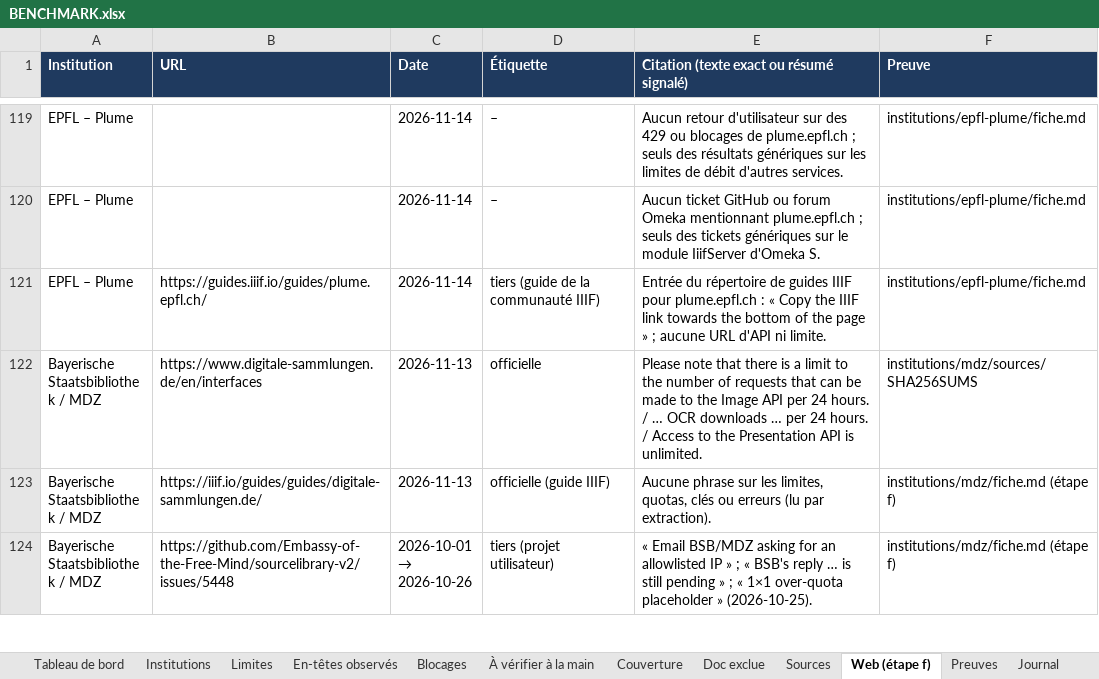
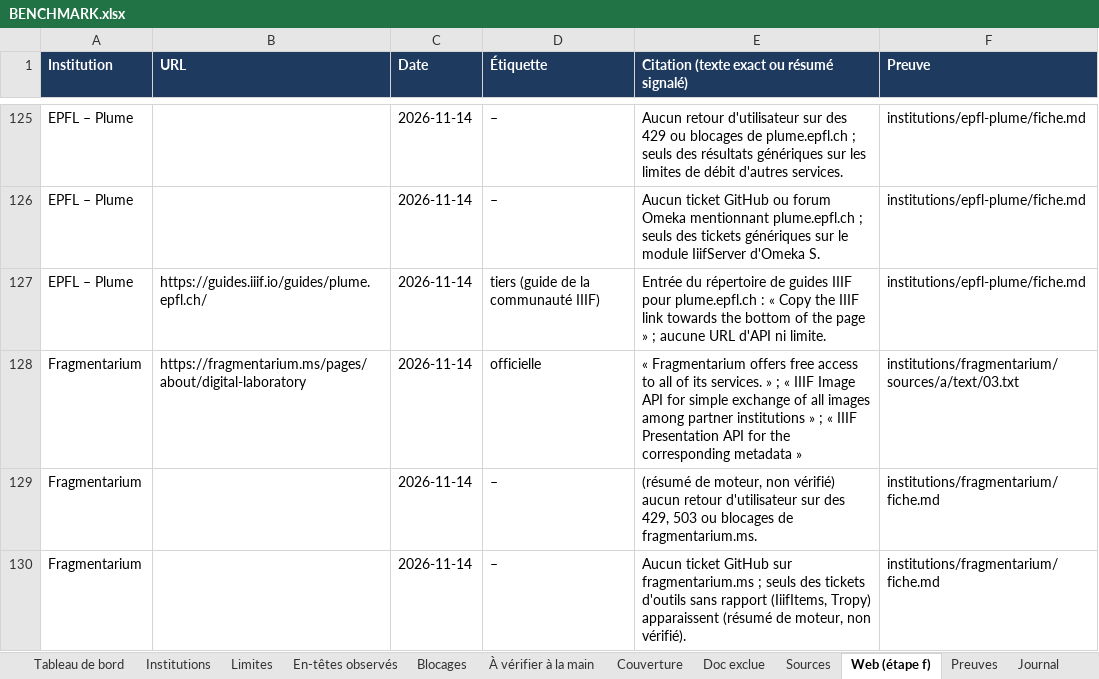
Before and after one commit to maribakulj/Veille-API-IIIF, an Excel workbook: BENCHMARK.xlsx, sheet Web (étape f), drawn as a sheet; only a part is shown, gaps mark what is left out; the shorter side is filled out with more unchanged rows; values as stored, in another font and other column widths than the file's, no borders; the diff covers the shown part only; the diff names each change by its address in the sheet, - before the commit and + after, or states it on an @@ line.

```diff
--- a/BENCHMARK.xlsx (sheet Web (étape f))
+++ b/BENCHMARK.xlsx (sheet Web (étape f))
+row 128: Fragmentarium | https://fragmentarium.ms/pages/about/digital-laboratory | 2026-11-14 | officielle | « Fragmentarium offers free access to all of its services. » ; « IIIF Image API for simple exchange of all images among partner institutions » ; « IIIF Presentation API for the corresponding metadata » | institutions/fragmentarium/sources/a/text/03.txt
+row 129: Fragmentarium |  | 2026-11-14 | – | (résumé de moteur, non vérifié) aucun retour d'utilisateur sur des 429, 503 ou blocages de fragmentarium.ms. | institutions/fragmentarium/fiche.md
+row 130: Fragmentarium |  | 2026-11-14 | – | Aucun ticket GitHub sur fragmentarium.ms ; seuls des tickets d'outils sans rapport (IiifItems, Tropy) apparaissent (résumé de moteur, non vérifié). | institutions/fragmentarium/fiche.md
```
Also changed, not shown: 8 added rows elsewhere in this sheet, sheet Preuves, sheet Sources, sheet Limites, sheet Institutions, sheet Couverture, sheet Tableau de bord, 3 more sheets.
